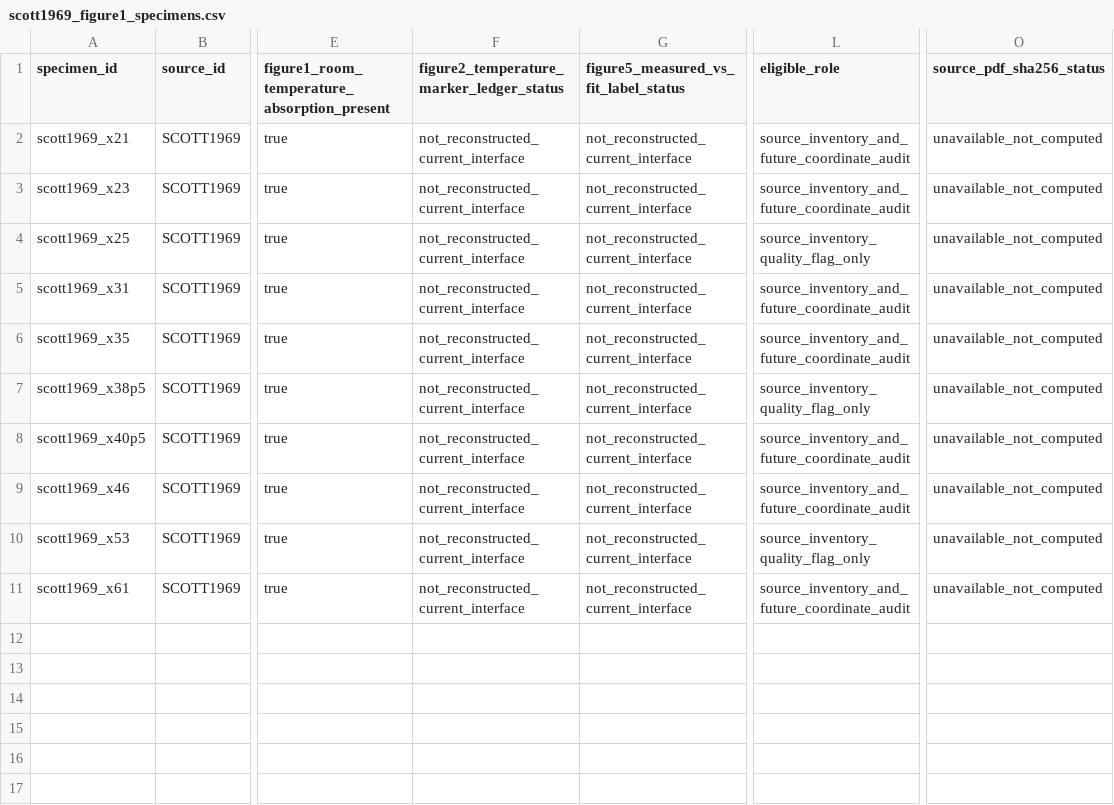
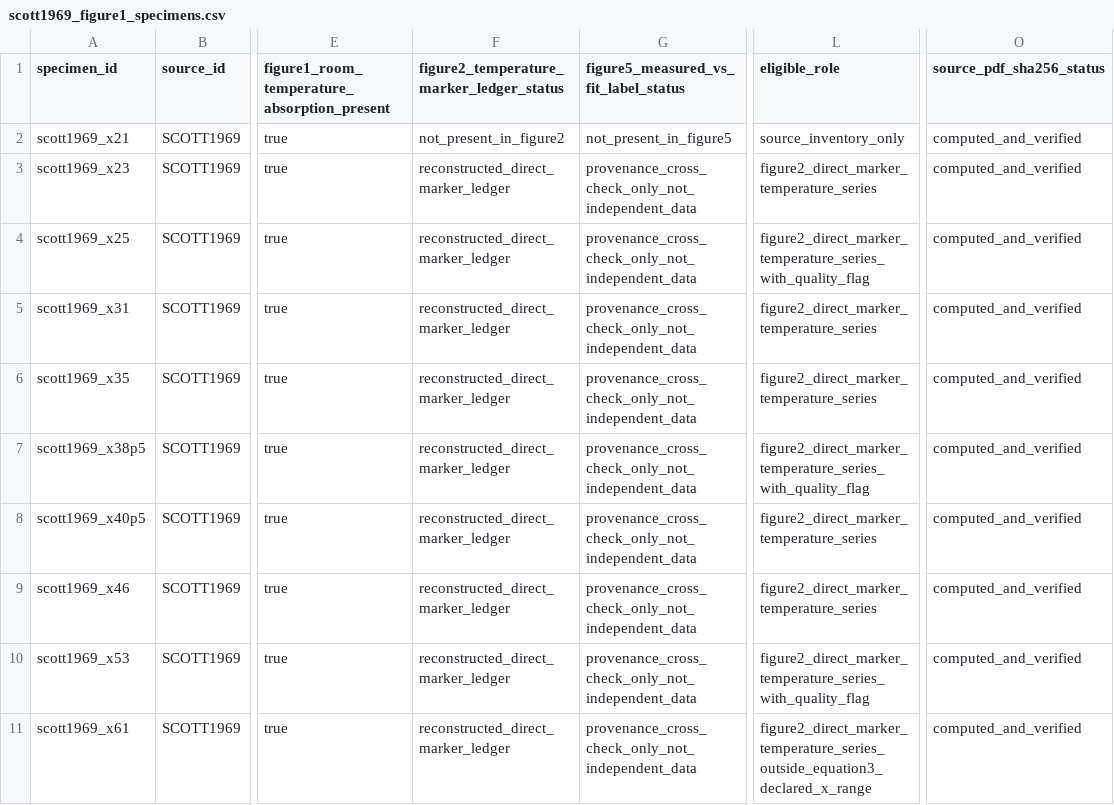
Before and after one commit to Kajin-0/MCT-research, a CSV file: data/experimental/scott1969_figure1_specimens.csv, drawn as a sheet; only a part is shown, gaps mark what is left out; the diff names each change by its address in the sheet, - before the commit and + after, or states it on an @@ line.

Commit message:
Link Scott specimens to Figure 2 marker ledger

```diff
--- a/data/experimental/scott1969_figure1_specimens.csv
+++ b/data/experimental/scott1969_figure1_specimens.csv
-F2: not_reconstructed_current_interface
+F2: not_present_in_figure2
-G2: not_reconstructed_current_interface
+G2: not_present_in_figure5
-L2 (eligible_role): source_inventory_and_future_coordinate_audit
+L2 (eligible_role): source_inventory_only
-O2:O11 (source_pdf_sha256_status): unavailable_not_computed
+O2:O11 (source_pdf_sha256_status): computed_and_verified
-F3:F11: not_reconstructed_current_interface
+F3:F11: reconstructed_direct_marker_ledger
-G3:G11: not_reconstructed_current_interface
+G3:G11: provenance_cross_check_only_not_independent_data
-L3 (eligible_role): source_inventory_and_future_coordinate_audit
+L3 (eligible_role): figure2_direct_marker_temperature_series
-L4 (eligible_role): source_inventory_quality_flag_only
+L4 (eligible_role): figure2_direct_marker_temperature_series_with_quality_flag
-L5:L6 (eligible_role): source_inventory_and_future_coordinate_audit
+L5:L6 (eligible_role): figure2_direct_marker_temperature_series
-L7 (eligible_role): source_inventory_quality_flag_only
+L7 (eligible_role): figure2_direct_marker_temperature_series_with_quality_flag
-L8:L9 (eligible_role): source_inventory_and_future_coordinate_audit
+L8:L9 (eligible_role): figure2_direct_marker_temperature_series
-L10 (eligible_role): source_inventory_quality_flag_only
+L10 (eligible_role): figure2_direct_marker_temperature_series_with_quality_flag
-L11 (eligible_role): source_inventory_and_future_coordinate_audit
+L11 (eligible_role): figure2_direct_marker_temperature_series_outside_equation3_declared_x_range
```
